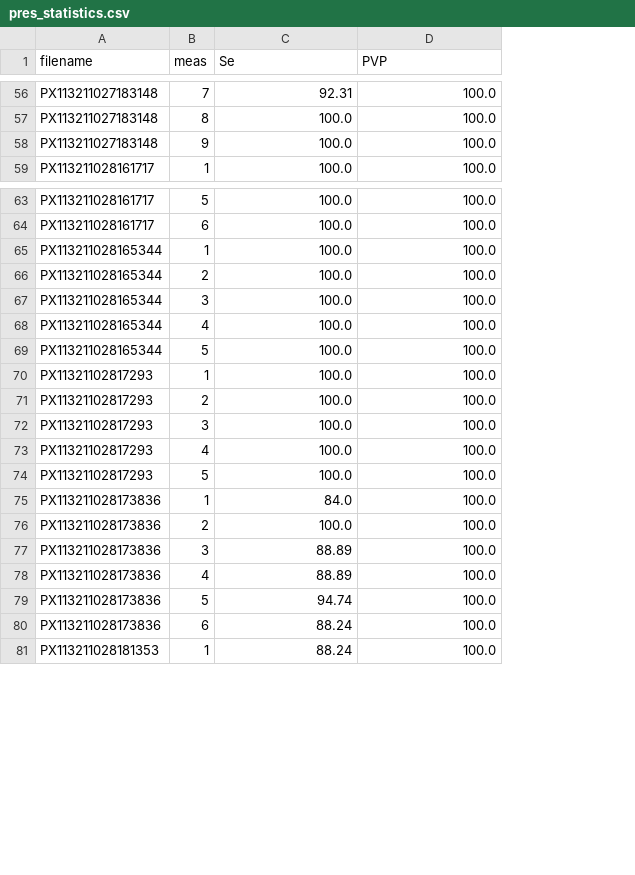
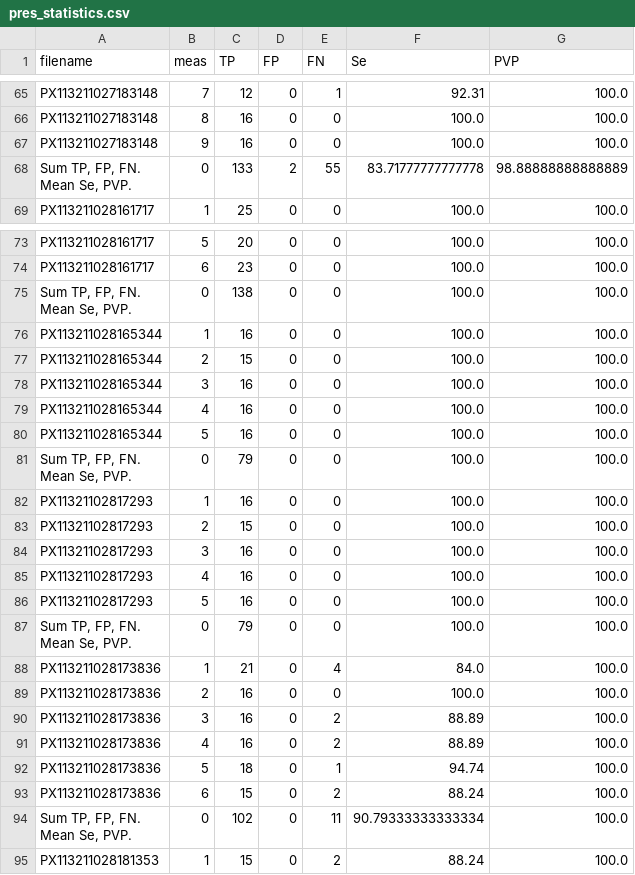
Before and after one commit to IncartStudents/Pulse_Sukhoverkhaya, a CSV file: pres_statistics.csv, drawn as a sheet; only a part is shown, gaps mark what is left out; ↵ is a line break in a cell; the diff covers the shown part only; the diff names each change by its address in the sheet, - before the commit and + after, or states it on an @@ line.

```diff
--- a/pres_statistics.csv
+++ b/pres_statistics.csv
+column C (TP), rows 65-67: 12 | 16 | 16; row 69: 25; rows 73-74: 20 | 23; rows 76-80: 16 | 15 | 16 | 16 | 16; rows 82-86: 16 | 15 | 16 | 16 | 16; rows 88-93: 21 | 16 | 16 | 16 | 18 | 15; row 95: 15
+column D (FP), rows 65-67: all 0; row 69: 0; rows 73-74: 0 | 0; rows 76-80: all 0; rows 82-86: all 0; rows 88-93: all 0; row 95: 0
+column E (FN), rows 65-67: 1 | 0 | 0; row 69: 0; rows 73-74: 0 | 0; rows 76-80: all 0; rows 82-86: all 0; rows 88-93: 4 | 0 | 2 | 2 | 1 | 2; row 95: 2
+row 68: Sum TP, FP, FN. ↵ Mean Se, PVP. | 0 | 133 | 2 | 55 | 83.71777777777778 | 98.88888888888889
+row 75: Sum TP, FP, FN. ↵ Mean Se, PVP. | 0 | 138 | 0 | 0 | 100.0 | 100.0
+row 81: Sum TP, FP, FN. ↵ Mean Se, PVP. | 0 | 79 | 0 | 0 | 100.0 | 100.0
+row 87: Sum TP, FP, FN. ↵ Mean Se, PVP. | 0 | 79 | 0 | 0 | 100.0 | 100.0
+row 94: Sum TP, FP, FN. ↵ Mean Se, PVP. | 0 | 102 | 0 | 11 | 90.79333333333334 | 100.0
```
Also changed, not shown: 11 added rows elsewhere in this file, tone_statistics.csv, 6 other files.
